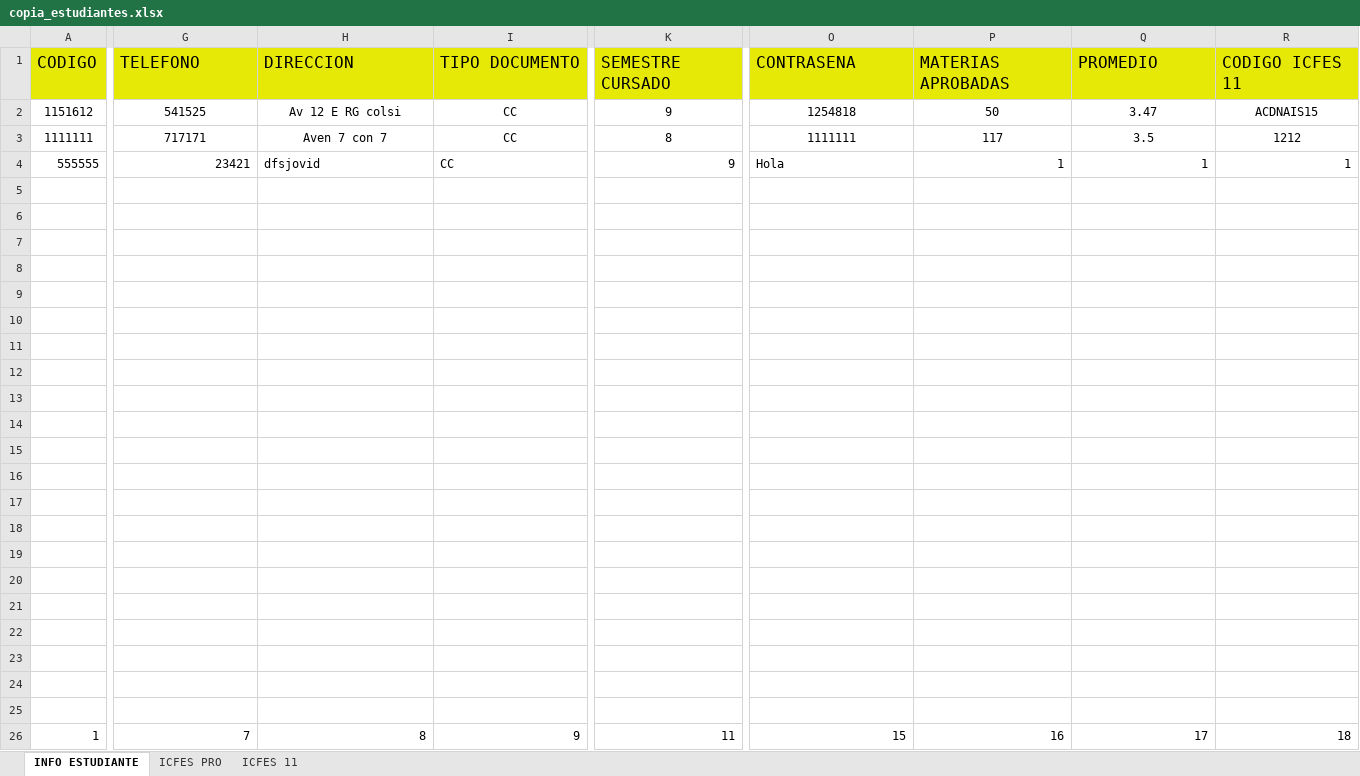
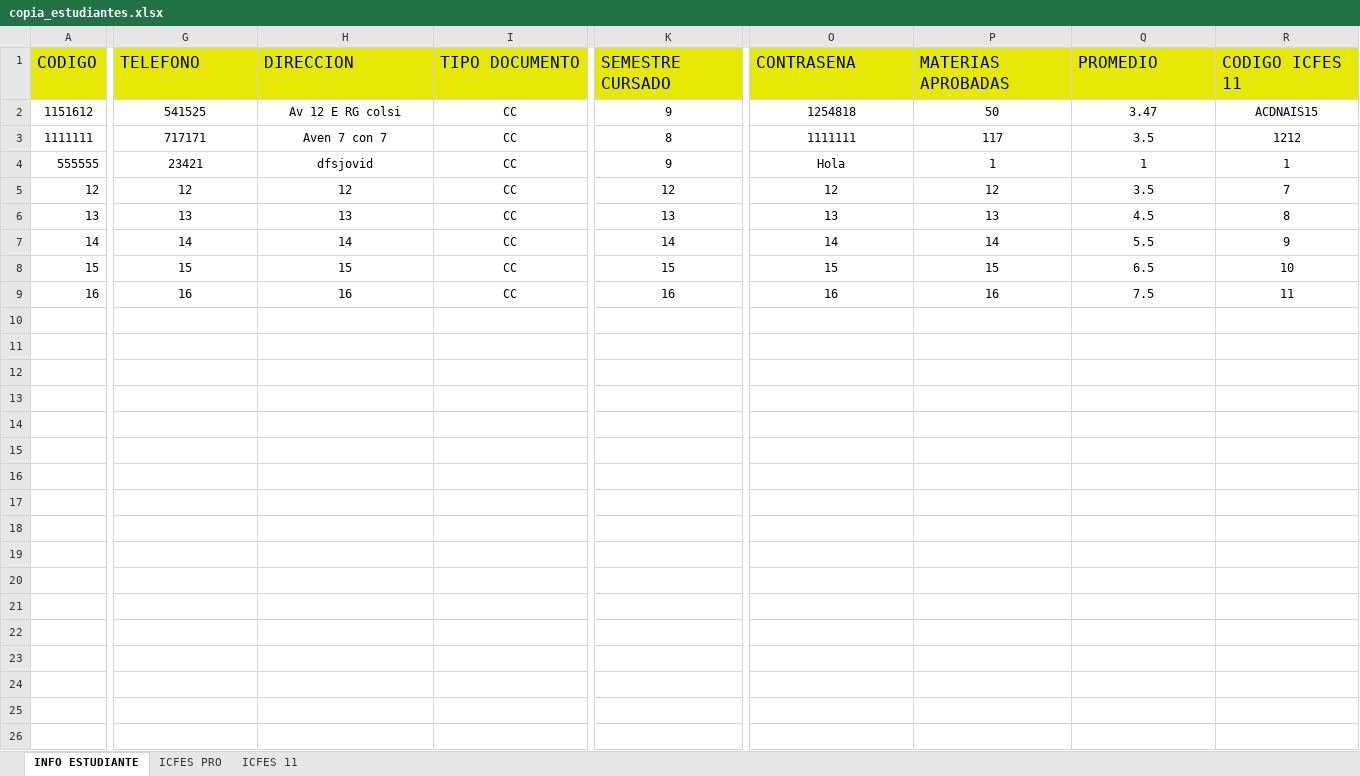
Before and after one commit to Ivancito-ur/ProyectoAPI_Egresados, an Excel workbook: archivos/copia_estudiantes.xlsx, sheet INFO ESTUDIANTE, drawn as a sheet; only a part is shown, gaps mark what is left out; values as stored, in another font and other column widths than the file's, no borders; removed rows and columns are numbered as before the commit, all else as after; rows hold the shown columns only; the diff covers the shown part only; the diff names each change by its address in the sheet, - before the commit and + after, or states it on an @@ line.

Commit message:
Correcion de promedio, y materias aprobadas

```diff
--- a/archivos/copia_estudiantes.xlsx (sheet INFO ESTUDIANTE)
+++ b/archivos/copia_estudiantes.xlsx (sheet INFO ESTUDIANTE)
-G4 alignment: right
+G4 alignment: center
-H4:I4 alignment: left
+H4:I4 alignment: center
-K4 alignment: right
+K4 alignment: center
-O4 alignment: left
+O4 alignment: center
-P4:R4 alignment: right
+P4:R4 alignment: center
-row 5: (empty)
+row 5: 12 | 12 | 12 | CC | 12 | 12 | 12 | 3.5 | 7
-row 6: (empty)
+row 6: 13 | 13 | 13 | CC | 13 | 13 | 13 | 4.5 | 8
-row 7: (empty)
+row 7: 14 | 14 | 14 | CC | 14 | 14 | 14 | 5.5 | 9
-row 8: (empty)
+row 8: 15 | 15 | 15 | CC | 15 | 15 | 15 | 6.5 | 10
-row 9: (empty)
+row 9: 16 | 16 | 16 | CC | 16 | 16 | 16 | 7.5 | 11
-row 10: (empty)
-row 11: (empty)
-row 12: (empty)
-row 13: (empty)
-row 14: (empty)
-row 15: (empty)
-row 16: (empty)
-row 17: (empty)
-row 18: (empty)
-row 19: (empty)
-row 20: (empty)
-row 21: (empty)
-row 22: (empty)
-row 23: (empty)
-row 24: (empty)
-row 25: (empty)
-row 26: 1 | 7 | 8 | 9 | 11 | 15 | 16 | 17 | 18
```
Also changed, not shown: cell formats elsewhere in this sheet, sheet ICFES PRO, sheet ICFES 11, 2 other files.
